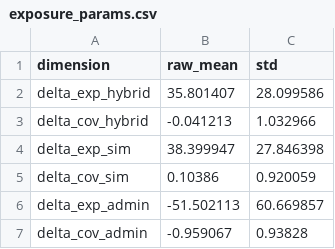
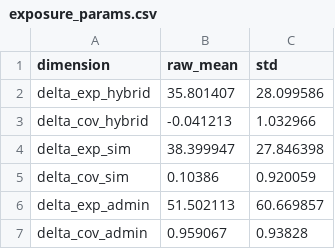
Before and after one commit to DianaElisa02/IMVmasterthesis, a CSV file: output/exposure/exposure_params.csv, drawn as a sheet.

```diff
--- a/output/exposure/exposure_params.csv
+++ b/output/exposure/exposure_params.csv
@@ -5,3 +5,3 @@ delta_exp_sim,38.399947,27.846398
 delta_cov_sim,0.10386,0.920059
-delta_exp_admin,-51.502113,60.669857
-delta_cov_admin,-0.959067,0.93828
+delta_exp_admin,51.502113,60.669857
+delta_cov_admin,0.959067,0.93828
```
Also changed, not shown: output/exposure/exposure_index.csv, 6 other files.
